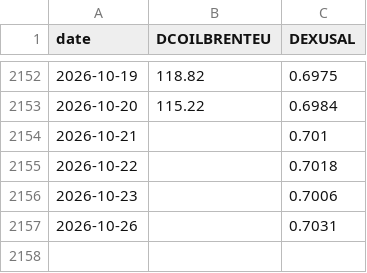
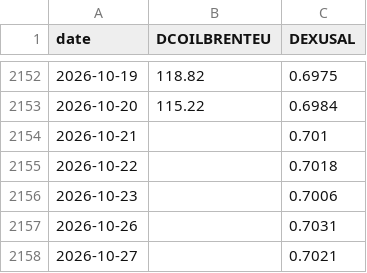
Before and after one commit to nathann2997/FuelForecast, a CSV file: store/fred.csv, drawn as a sheet; only a part is shown, gaps mark what is left out; the diff names each change by its address in the sheet, - before the commit and + after, or states it on an @@ line.

```diff
--- a/store/fred.csv
+++ b/store/fred.csv
+row 2158: 2026-10-27 |  | 0.7021
```
Also changed, not shown: 3 other files.
